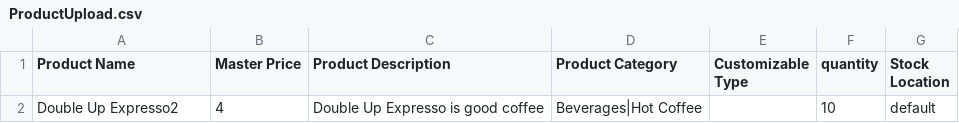
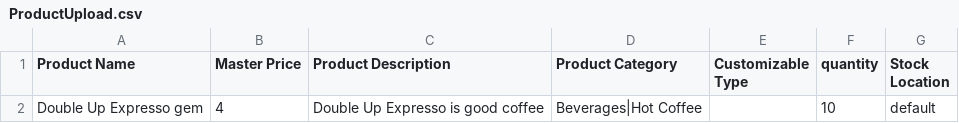
Before and after one commit to naidu479/spree_upload_products, a CSV file: lib/ProductUpload.csv, drawn as a sheet.

```diff
--- a/lib/ProductUpload.csv
+++ b/lib/ProductUpload.csv
@@ -1,2 +1,2 @@
 Product Name,Master Price,Product Description,Product Category,Customizable Type, quantity, Stock Location
-Double Up Expresso2,4, Double Up Expresso is good coffee,Beverages|Hot Coffee,,10, default
+Double Up Expresso gem,4, Double Up Expresso is good coffee,Beverages|Hot Coffee,,10, default
```
Also changed, not shown: 1 other file.
